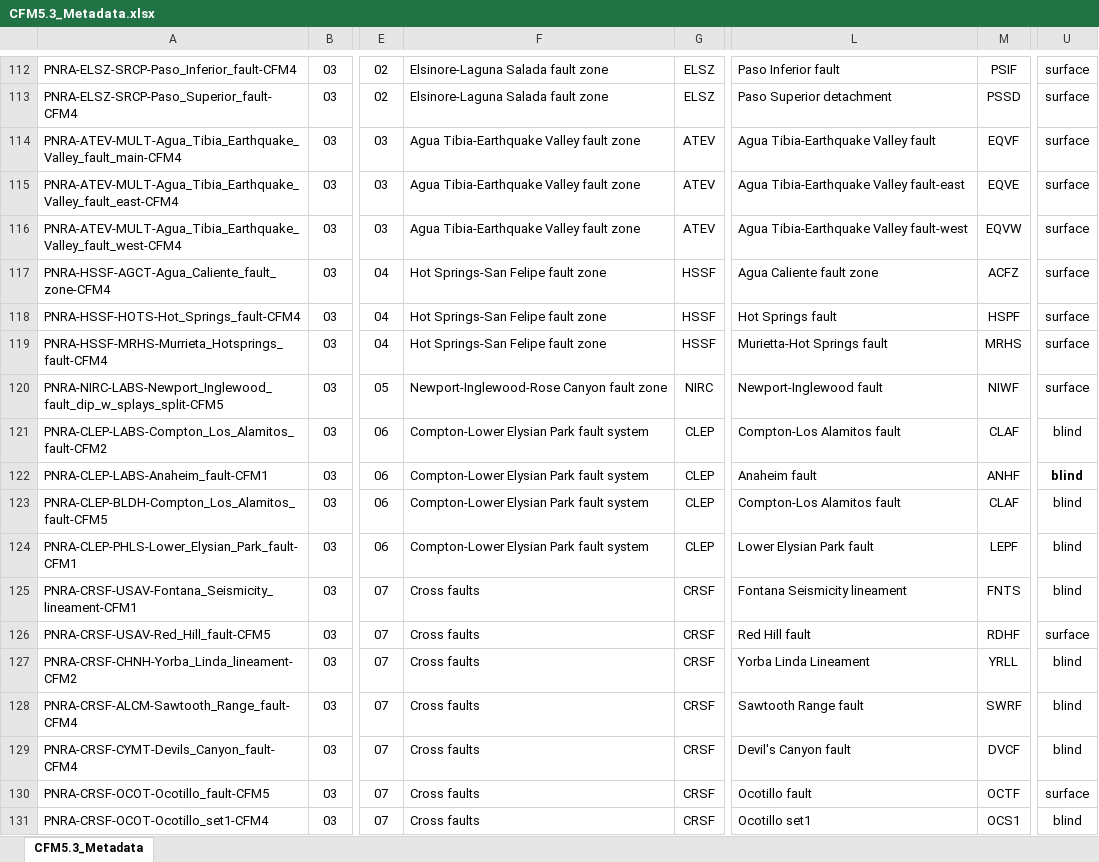
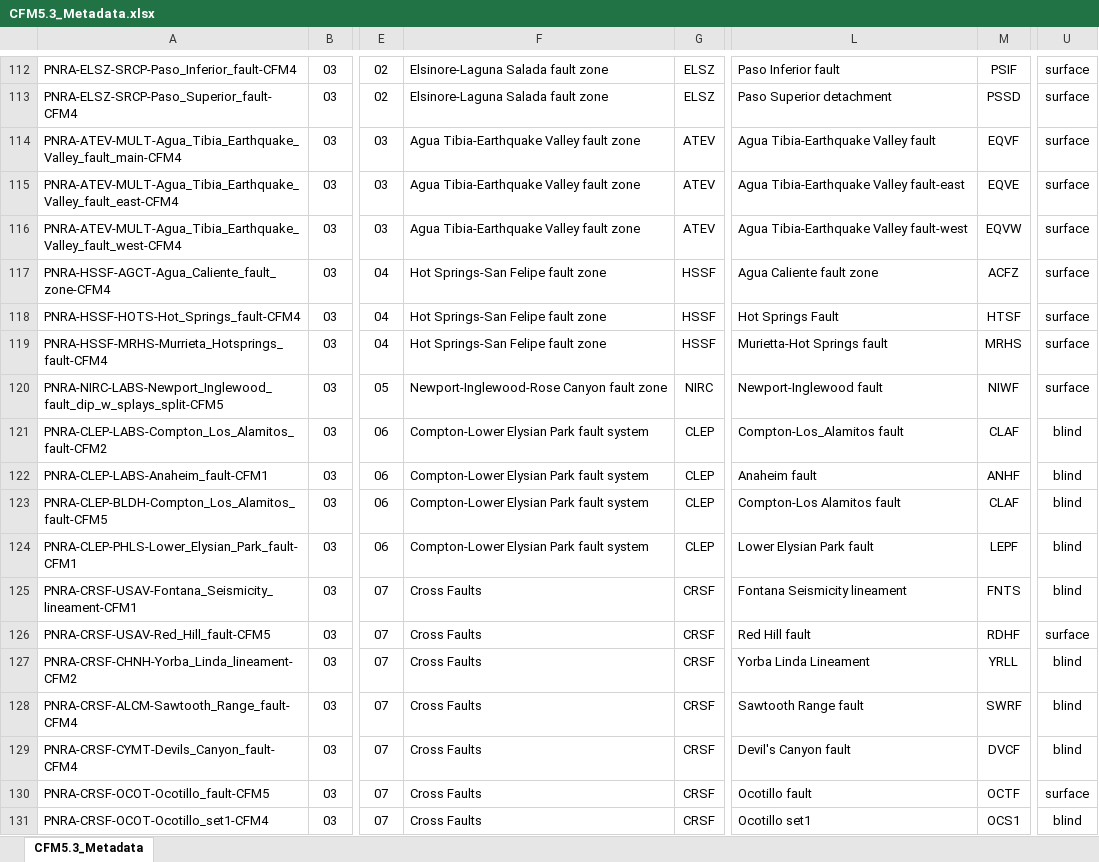
Before and after one commit to SCECcode/CFM_web, an Excel workbook: schema/scripts/CFM5.3_Metadata.xlsx, sheet CFM5.3_Metadata, drawn as a sheet; only a part is shown, gaps mark what is left out; values as stored, in another font and other column widths than the file's, no borders; the diff covers the shown part only; the diff names each change by its address in the sheet, - before the commit and + after, or states it on an @@ line.

```diff
--- a/schema/scripts/CFM5.3_Metadata.xlsx (sheet CFM5.3_Metadata)
+++ b/schema/scripts/CFM5.3_Metadata.xlsx (sheet CFM5.3_Metadata)
-L118: Hot Springs fault
+L118: Hot Springs Fault
-M118: HSPF
+M118: HTSF
-L121: Compton-Los Alamitos fault
+L121: Compton-Los_Alamitos fault
-U122 bold: on
+U122 bold: off
-F125:F131: Cross faults
+F125:F131: Cross Faults
```
Also changed, not shown: 3 added rows, 1 removed row and 75 edited cells elsewhere in this sheet, 9 other files.
